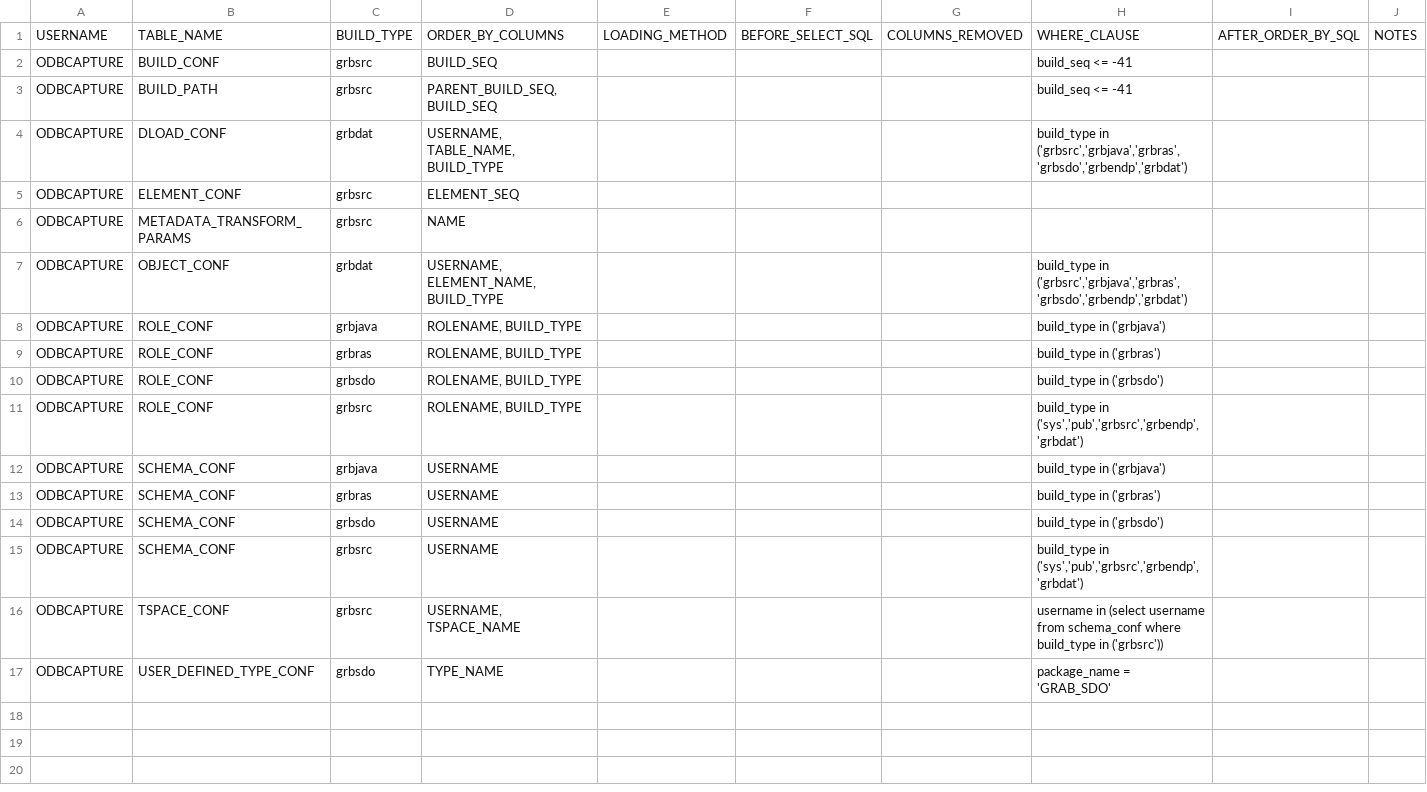
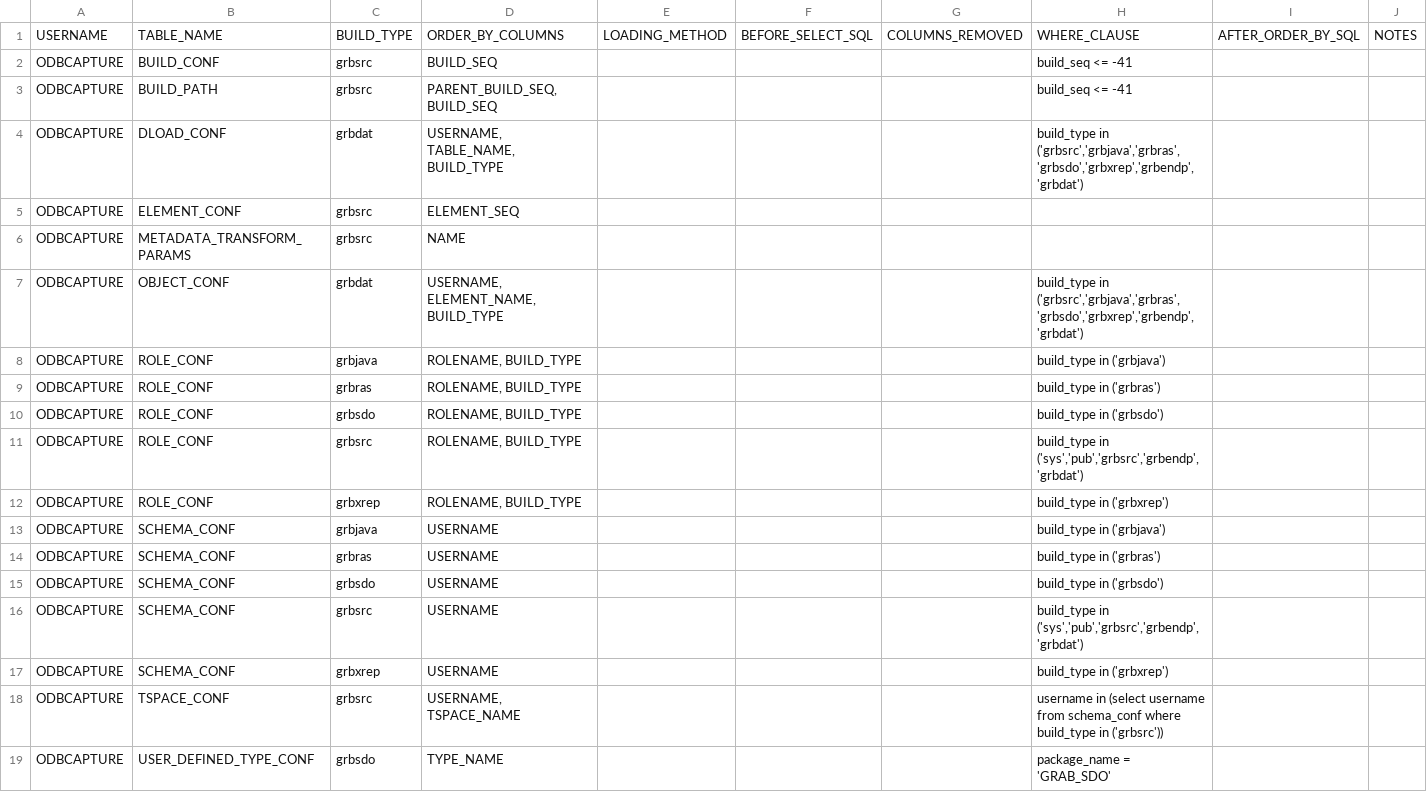
Before and after one commit to DDieterich/ODBCapture, a CSV file: grbdat/ODBCAPTURE/DLOAD_CONF.csv, drawn as a sheet.

```diff
--- a/grbdat/ODBCAPTURE/DLOAD_CONF.csv
+++ b/grbdat/ODBCAPTURE/DLOAD_CONF.csv
@@ -3,6 +3,6 @@
 "ODBCAPTURE","BUILD_PATH","grbsrc","PARENT_BUILD_SEQ, BUILD_SEQ",,,,"build_seq <= -41",,
-"ODBCAPTURE","DLOAD_CONF","grbdat","USERNAME, TABLE_NAME, BUILD_TYPE",,,,"build_type in ('grbsrc','grbjava','grbras','grbsdo','grbendp','grbdat')",,
+"ODBCAPTURE","DLOAD_CONF","grbdat","USERNAME, TABLE_NAME, BUILD_TYPE",,,,"build_type in ('grbsrc','grbjava','grbras','grbsdo','grbxrep','grbendp','grbdat')",,
 "ODBCAPTURE","ELEMENT_CONF","grbsrc","ELEMENT_SEQ",,,,,,
 "ODBCAPTURE","METADATA_TRANSFORM_PARAMS","grbsrc","NAME",,,,,,
-"ODBCAPTURE","OBJECT_CONF","grbdat","USERNAME, ELEMENT_NAME, BUILD_TYPE",,,,"build_type in ('grbsrc','grbjava','grbras','grbsdo','grbendp','grbdat')",,
+"ODBCAPTURE","OBJECT_CONF","grbdat","USERNAME, ELEMENT_NAME, BUILD_TYPE",,,,"build_type in ('grbsrc','grbjava','grbras','grbsdo','grbxrep','grbendp','grbdat')",,
 "ODBCAPTURE","ROLE_CONF","grbjava","ROLENAME, BUILD_TYPE",,,,"build_type in ('grbjava')",,
@@ -11,2 +11,3 @@
 "ODBCAPTURE","ROLE_CONF","grbsrc","ROLENAME, BUILD_TYPE",,,,"build_type in ('sys','pub','grbsrc','grbendp','grbdat')",,
+"ODBCAPTURE","ROLE_CONF","grbxrep","ROLENAME, BUILD_TYPE",,,,"build_type in ('grbxrep')",,
 "ODBCAPTURE","SCHEMA_CONF","grbjava","USERNAME",,,,"build_type in ('grbjava')",,
@@ -15,2 +16,3 @@
 "ODBCAPTURE","SCHEMA_CONF","grbsrc","USERNAME",,,,"build_type in ('sys','pub','grbsrc','grbendp','grbdat')",,
+"ODBCAPTURE","SCHEMA_CONF","grbxrep","USERNAME",,,,"build_type in ('grbxrep')",,
 "ODBCAPTURE","TSPACE_CONF","grbsrc","USERNAME, TSPACE_NAME",,,,"username in (select username from schema_conf where build_type in ('grbsrc'))",,
```
Also changed, not shown: grbdat/ODBCAPTURE/OBJECT_CONF.csv.
